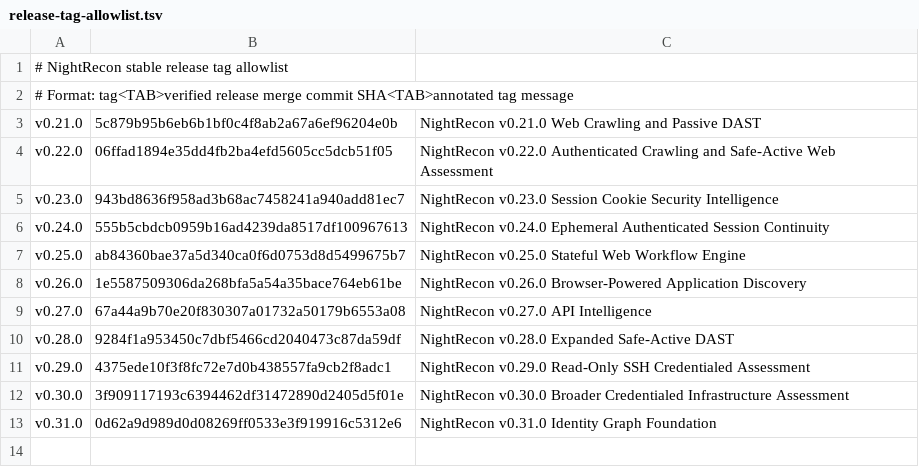
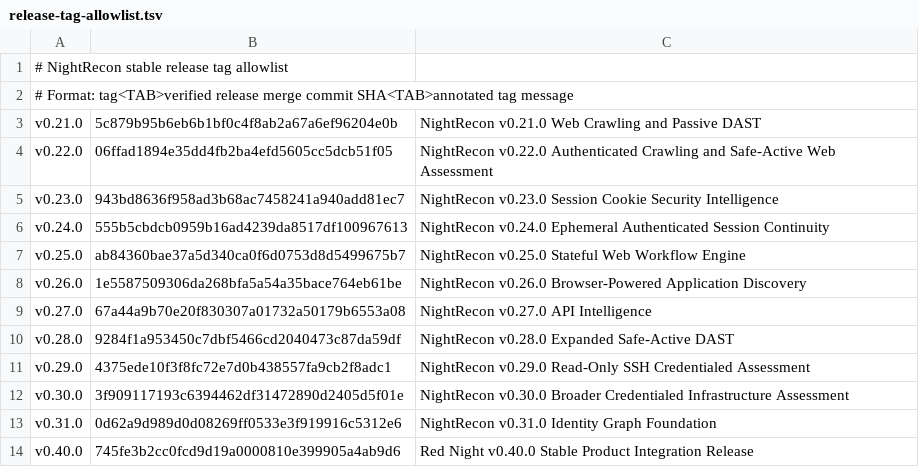
Before and after one commit to kostekdolata/NightRecon, a TSV file: .github/release-tag-allowlist.tsv, drawn as a sheet.

Commit message:
release: allowlist verified Red Night v0.40.0 tag

```diff
--- a/.github/release-tag-allowlist.tsv
+++ b/.github/release-tag-allowlist.tsv
@@ -13 +13,2 @@ v0.30.0	3f909117193c6394462df31472890d2405d5f01e	NightRecon v0.30.0 Broader Cred
 v0.31.0	0d62a9d989d0d08269ff0533e3f919916c5312e6	NightRecon v0.31.0 Identity Graph Foundation
+v0.40.0	745fe3b2cc0fcd9d19a0000810e399905a4ab9d6	Red Night v0.40.0 Stable Product Integration Release
```
